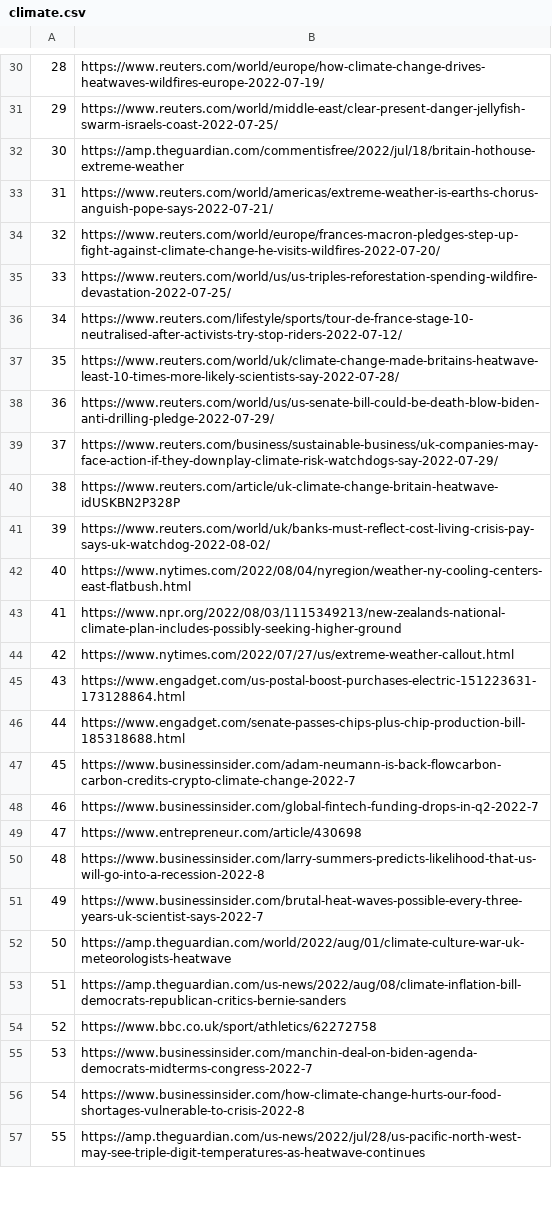
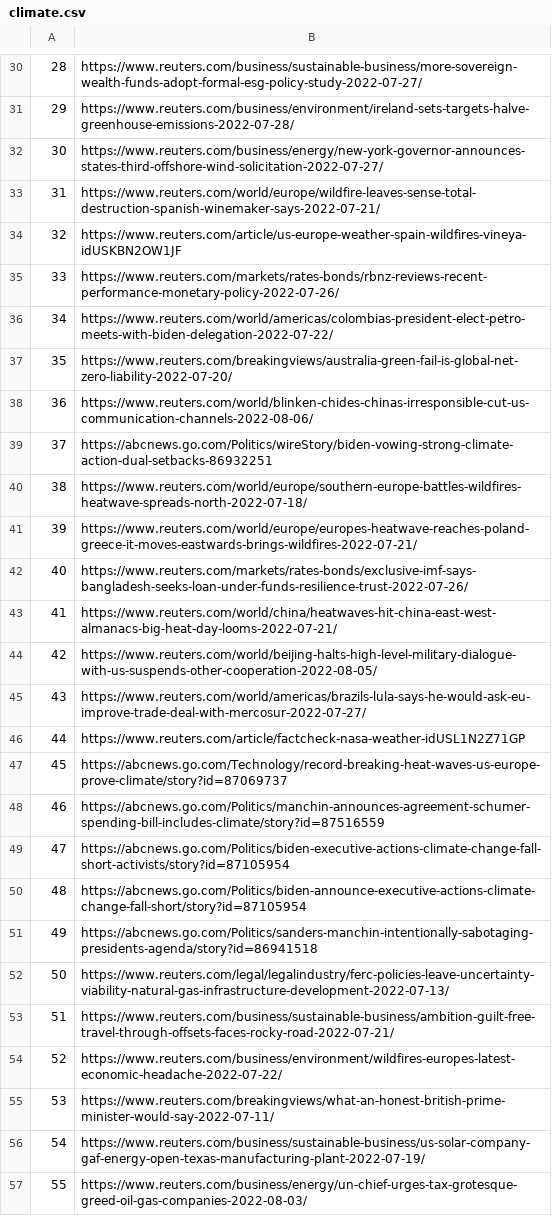
Before and after one commit to weijie9512/official_sat_chatbot, a CSV file: data/news_data/climate.csv, drawn as a sheet; only a part is shown, gaps mark what is left out; the diff covers the shown part only; the diff names each change by its address in the sheet, - before the commit and + after, or states it on an @@ line.

```diff
--- a/data/news_data/climate.csv
+++ b/data/news_data/climate.csv
-B30: https://www.reuters.com/world/europe/how-climate-change-drives-heatwaves-wildfires-europe-2022-07-19/
+B30: https://www.reuters.com/business/sustainable-business/more-sovereign-wealth-funds-adopt-formal-esg-policy-study-2022-07-27/
-B31: https://www.reuters.com/world/middle-east/clear-present-danger-jellyfish-swarm-israels-coast-2022-07-25/
+B31: https://www.reuters.com/business/environment/ireland-sets-targets-halve-greenhouse-emissions-2022-07-28/
-B32: https://amp.theguardian.com/commentisfree/2022/jul/18/britain-hothouse-extreme-weather
+B32: https://www.reuters.com/business/energy/new-york-governor-announces-states-third-offshore-wind-solicitation-2022-07-27/
-B33: https://www.reuters.com/world/americas/extreme-weather-is-earths-chorus-anguish-pope-says-2022-07-21/
+B33: https://www.reuters.com/world/europe/wildfire-leaves-sense-total-destruction-spanish-winemaker-says-2022-07-21/
-B34: https://www.reuters.com/world/europe/frances-macron-pledges-step-up-fight-against-climate-change-he-visits-wildfires-2022-07-20/
+B34: https://www.reuters.com/article/us-europe-weather-spain-wildfires-vineya-idUSKBN2OW1JF
-B35: https://www.reuters.com/world/us/us-triples-reforestation-spending-wildfire-devastation-2022-07-25/
+B35: https://www.reuters.com/markets/rates-bonds/rbnz-reviews-recent-performance-monetary-policy-2022-07-26/
-B36: https://www.reuters.com/lifestyle/sports/tour-de-france-stage-10-neutralised-after-activists-try-stop-riders-2022-07-12/
+B36: https://www.reuters.com/world/americas/colombias-president-elect-petro-meets-with-biden-delegation-2022-07-22/
-B37: https://www.reuters.com/world/uk/climate-change-made-britains-heatwave-least-10-times-more-likely-scientists-say-2022-07-28/
+B37: https://www.reuters.com/breakingviews/australia-green-fail-is-global-net-zero-liability-2022-07-20/
-B38: https://www.reuters.com/world/us/us-senate-bill-could-be-death-blow-biden-anti-drilling-pledge-2022-07-29/
+B38: https://www.reuters.com/world/blinken-chides-chinas-irresponsible-cut-us-communication-channels-2022-08-06/
-B39: https://www.reuters.com/business/sustainable-business/uk-companies-may-face-action-if-they-downplay-climate-risk-watchdogs-say-2022-07-29/
+B39: https://abcnews.go.com/Politics/wireStory/biden-vowing-strong-climate-action-dual-setbacks-86932251
-B40: https://www.reuters.com/article/uk-climate-change-britain-heatwave-idUSKBN2P328P
+B40: https://www.reuters.com/world/europe/southern-europe-battles-wildfires-heatwave-spreads-north-2022-07-18/
-B41: https://www.reuters.com/world/uk/banks-must-reflect-cost-living-crisis-pay-says-uk-watchdog-2022-08-02/
+B41: https://www.reuters.com/world/europe/europes-heatwave-reaches-poland-greece-it-moves-eastwards-brings-wildfires-2022-07-21/
-B42: https://www.nytimes.com/2022/08/04/nyregion/weather-ny-cooling-centers-east-flatbush.html
+B42: https://www.reuters.com/markets/rates-bonds/exclusive-imf-says-bangladesh-seeks-loan-under-funds-resilience-trust-2022-07-26/
-B43: https://www.npr.org/2022/08/03/1115349213/new-zealands-national-climate-plan-includes-possibly-seeking-higher-ground
+B43: https://www.reuters.com/world/china/heatwaves-hit-china-east-west-almanacs-big-heat-day-looms-2022-07-21/
-B44: https://www.nytimes.com/2022/07/27/us/extreme-weather-callout.html
+B44: https://www.reuters.com/world/beijing-halts-high-level-military-dialogue-with-us-suspends-other-cooperation-2022-08-05/
-B45: https://www.engadget.com/us-postal-boost-purchases-electric-151223631-173128864.html
+B45: https://www.reuters.com/world/americas/brazils-lula-says-he-would-ask-eu-improve-trade-deal-with-mercosur-2022-07-27/
-B46: https://www.engadget.com/senate-passes-chips-plus-chip-production-bill-185318688.html
+B46: https://www.reuters.com/article/factcheck-nasa-weather-idUSL1N2Z71GP
-B47: https://www.businessinsider.com/adam-neumann-is-back-flowcarbon-carbon-credits-crypto-climate-change-2022-7
+B47: https://abcnews.go.com/Technology/record-breaking-heat-waves-us-europe-prove-climate/story?id=87069737
-B48: https://www.businessinsider.com/global-fintech-funding-drops-in-q2-2022-7
+B48: https://abcnews.go.com/Politics/manchin-announces-agreement-schumer-spending-bill-includes-climate/story?id=87516559
-B49: https://www.entrepreneur.com/article/430698
+B49: https://abcnews.go.com/Politics/biden-executive-actions-climate-change-fall-short-activists/story?id=87105954
-B50: https://www.businessinsider.com/larry-summers-predicts-likelihood-that-us-will-go-into-a-recession-2022-8
+B50: https://abcnews.go.com/Politics/biden-announce-executive-actions-climate-change-fall-short/story?id=87105954
-B51: https://www.businessinsider.com/brutal-heat-waves-possible-every-three-years-uk-scientist-says-2022-7
+B51: https://abcnews.go.com/Politics/sanders-manchin-intentionally-sabotaging-presidents-agenda/story?id=86941518
-B52: https://amp.theguardian.com/world/2022/aug/01/climate-culture-war-uk-meteorologists-heatwave
+B52: https://www.reuters.com/legal/legalindustry/ferc-policies-leave-uncertainty-viability-natural-gas-infrastructure-development-2022-07-13/
-B53: https://amp.theguardian.com/us-news/2022/aug/08/climate-inflation-bill-democrats-republican-critics-bernie-sanders
+B53: https://www.reuters.com/business/sustainable-business/ambition-guilt-free-travel-through-offsets-faces-rocky-road-2022-07-21/
-B54: https://www.bbc.co.uk/sport/athletics/62272758
+B54: https://www.reuters.com/business/environment/wildfires-europes-latest-economic-headache-2022-07-22/
-B55: https://www.businessinsider.com/manchin-deal-on-biden-agenda-democrats-midterms-congress-2022-7
+B55: https://www.reuters.com/breakingviews/what-an-honest-british-prime-minister-would-say-2022-07-11/
-B56: https://www.businessinsider.com/how-climate-change-hurts-our-food-shortages-vulnerable-to-crisis-2022-8
+B56: https://www.reuters.com/business/sustainable-business/us-solar-company-gaf-energy-open-texas-manufacturing-plant-2022-07-19/
-B57: https://amp.theguardian.com/us-news/2022/jul/28/us-pacific-north-west-may-see-triple-digit-temperatures-as-heatwave-continues
+B57: https://www.reuters.com/business/energy/un-chief-urges-tax-grotesque-greed-oil-gas-companies-2022-08-03/
```
Also changed, not shown: 72 edited cells elsewhere in this file, data/news_data/gender_inequality.csv, data/news_data/homeless.csv, 5 other files.
